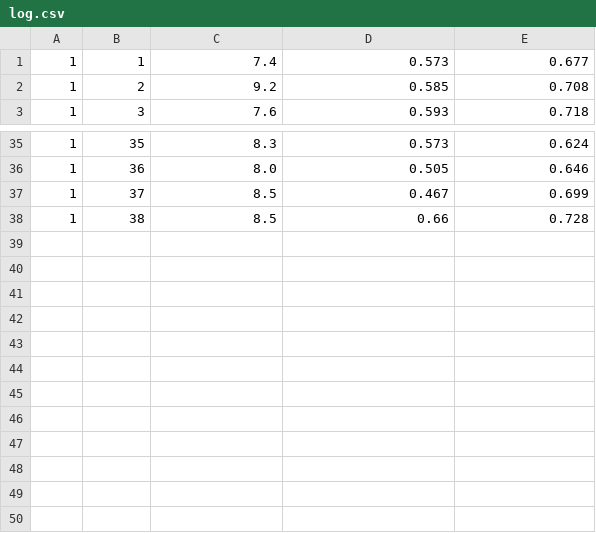
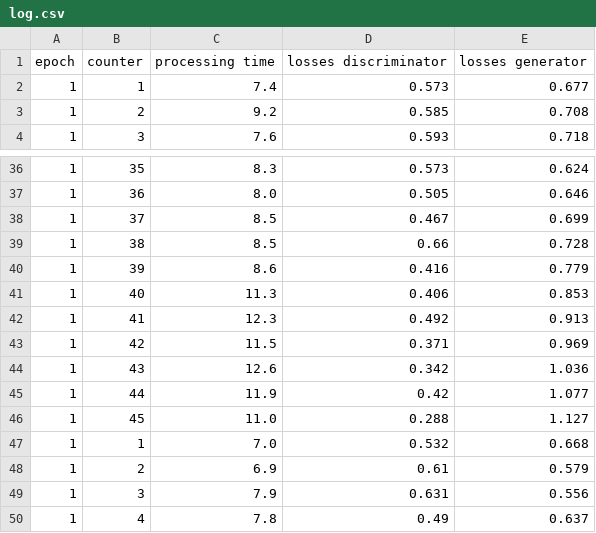
Before and after one commit to kijada0/DuckAI, a CSV file: log.csv, drawn as a sheet; only a part is shown, gaps mark what is left out; the diff names each change by its address in the sheet, - before the commit and + after, or states it on an @@ line.

```diff
--- a/log.csv
+++ b/log.csv
+row 1: epoch | counter | processing time | losses discriminator | losses generator
+row 40: 1 | 39 | 8.6 | 0.416 | 0.779
+row 41: 1 | 40 | 11.3 | 0.406 | 0.853
+row 42: 1 | 41 | 12.3 | 0.492 | 0.913
+row 43: 1 | 42 | 11.5 | 0.371 | 0.969
+row 44: 1 | 43 | 12.6 | 0.342 | 1.036
+row 45: 1 | 44 | 11.9 | 0.42 | 1.077
+row 46: 1 | 45 | 11.0 | 0.288 | 1.127
+row 47: 1 | 1 | 7.0 | 0.532 | 0.668
+row 48: 1 | 2 | 6.9 | 0.61 | 0.579
+row 49: 1 | 3 | 7.9 | 0.631 | 0.556
+row 50: 1 | 4 | 7.8 | 0.49 | 0.637
```
Also changed, not shown: 1 other file.
